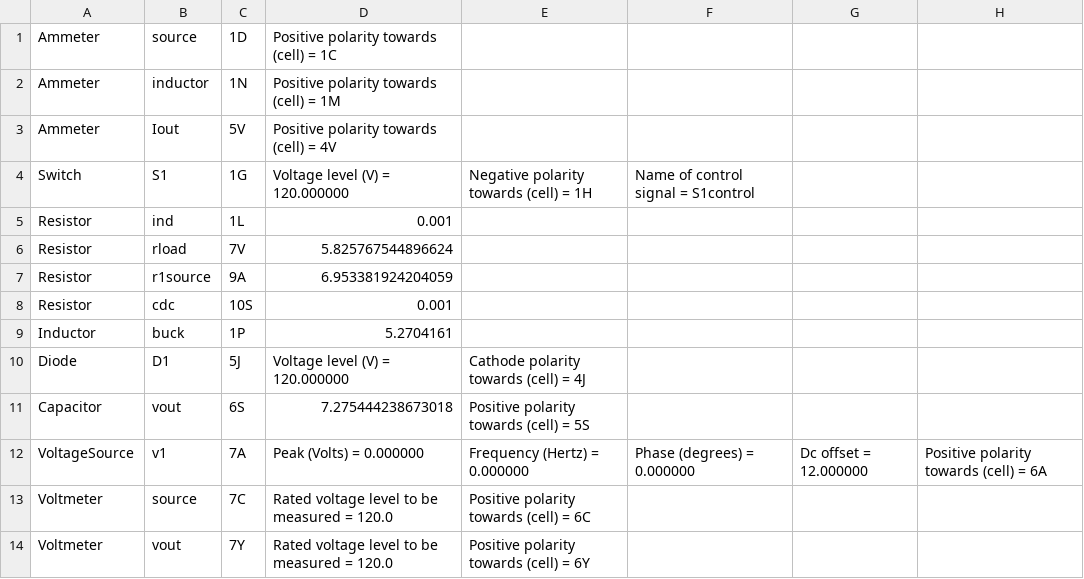
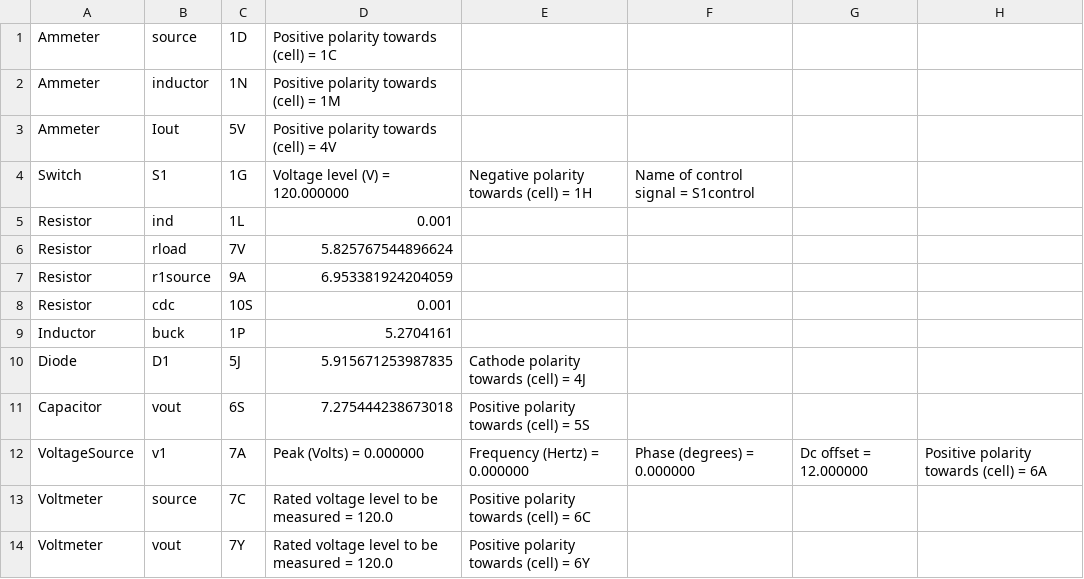
Before and after one commit to madmax3000/ice, a CSV file: buck_ckt_params.csv, drawn as a sheet; the diff names each change by its address in the sheet, - before the commit and + after, or states it on an @@ line.

```diff
--- a/buck_ckt_params.csv
+++ b/buck_ckt_params.csv
-D10: Voltage level (V) = 120.000000
+D10: 5.915671253987835
```
Also changed, not shown: 2 other files.
